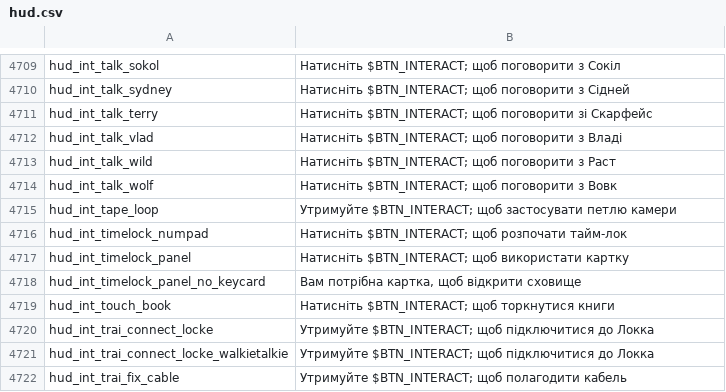
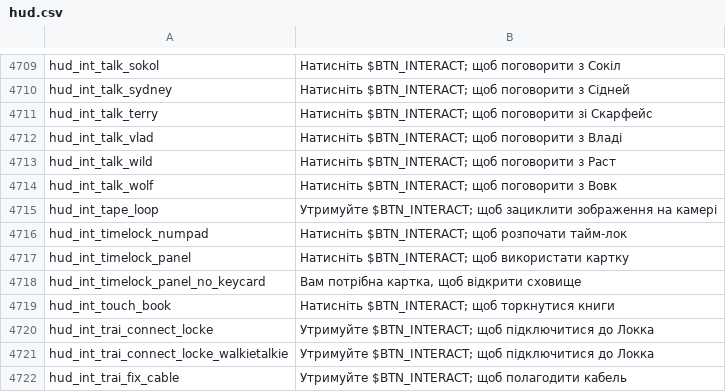
Before and after one commit to Parapando/Payday-2-UA, a CSV file: Crowdin/translated/hud.csv, drawn as a sheet; only a part is shown, gaps mark what is left out.

Commit message:
New translations hud.csv (Multilingual)

```diff
--- a/Crowdin/translated/hud.csv
+++ b/Crowdin/translated/hud.csv
@@ -4714,3 +4714,3 @@
 "hud_int_talk_wolf","Натисніть $BTN_INTERACT; щоб поговорити з Вовк"
-"hud_int_tape_loop","Утримуйте $BTN_INTERACT; щоб застосувати петлю камери"
+"hud_int_tape_loop","Утримуйте $BTN_INTERACT; щоб зациклити зображення на камері"
 "hud_int_timelock_numpad","Натисніть $BTN_INTERACT; щоб розпочати тайм-лок"
```
